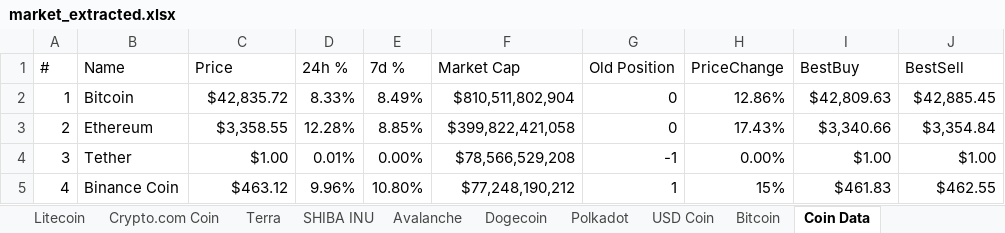
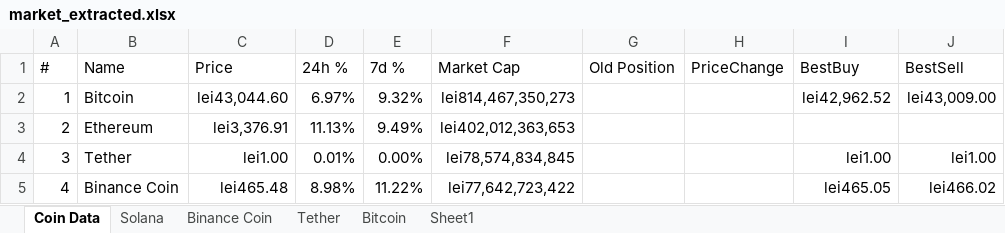
Before and after one commit to sweethuman/coinmarketcap-extractor, an Excel workbook: market_extracted.xlsx, sheet Coin Data, drawn as a sheet; only a part is shown; values as stored, in another font and other column widths than the file's, no borders; the diff covers the shown part only; the diff names each change by its address in the sheet, - before the commit and + after, or states it on an @@ line.

```diff
--- a/market_extracted.xlsx (sheet Coin Data)
+++ b/market_extracted.xlsx (sheet Coin Data)
-sheet tab: Litecoin
-sheet tab: Crypto.com Coin
-sheet tab: Terra
-sheet tab: SHIBA INU
-sheet tab: Avalanche
-sheet tab: Dogecoin
-sheet tab: Polkadot
-sheet tab: USD Coin
+sheet tab: Sheet1
@@ sheet tab order changed: Coin Data | Solana | Binance Coin | Tether | Bitcoin | Sheet1 @@
-C2 (Price): $42,835.72
+C2 (Price): lei43,044.60
-D2 (24h %): 8.33%
+D2 (24h %): 6.97%
-E2 (7d %): 8.49%
+E2 (7d %): 9.32%
-F2 (Market Cap): $810,511,802,904
+F2 (Market Cap): lei814,467,350,273
-G2:G3 (Old Position): 0
+G2:G3 (Old Position): (empty)
-H2 (PriceChange): 12.86%
+H2 (PriceChange): (empty)
-I2 (BestBuy): $42,809.63
+I2 (BestBuy): lei42,962.52
-J2 (BestSell): $42,885.45
+J2 (BestSell): lei43,009.00
-C3 (Price): $3,358.55
+C3 (Price): lei3,376.91
-D3 (24h %): 12.28%
+D3 (24h %): 11.13%
-E3 (7d %): 8.85%
+E3 (7d %): 9.49%
-F3 (Market Cap): $399,822,421,058
+F3 (Market Cap): lei402,012,363,653
-H3 (PriceChange): 17.43%
+H3 (PriceChange): (empty)
-I3 (BestBuy): $3,340.66
+I3 (BestBuy): (empty)
-J3 (BestSell): $3,354.84
+J3 (BestSell): (empty)
-C4 (Price): $1.00
+C4 (Price): lei1.00
-F4 (Market Cap): $78,566,529,208
+F4 (Market Cap): lei78,574,834,845
-G4 (Old Position): -1
+G4 (Old Position): (empty)
-H4 (PriceChange): 0.00%
+H4 (PriceChange): (empty)
-I4 (BestBuy): $1.00
+I4 (BestBuy): lei1.00
-J4 (BestSell): $1.00
+J4 (BestSell): lei1.00
-C5 (Price): $463.12
+C5 (Price): lei465.48
-D5 (24h %): 9.96%
+D5 (24h %): 8.98%
-E5 (7d %): 10.80%
+E5 (7d %): 11.22%
-F5 (Market Cap): $77,248,190,212
+F5 (Market Cap): lei77,642,723,422
-G5 (Old Position): 1
+G5 (Old Position): (empty)
-H5 (PriceChange): 15%
+H5 (PriceChange): (empty)
-I5 (BestBuy): $461.83
+I5 (BestBuy): lei465.05
-J5 (BestSell): $462.55
+J5 (BestSell): lei466.02
```
Also changed, not shown: 45 removed rows and 8 edited cells elsewhere in this sheet, sheet Solana, sheet Tether, sheet Bitcoin, sheet Binance Coin, other sheet tabs, config.xlsx, 24 other files.
